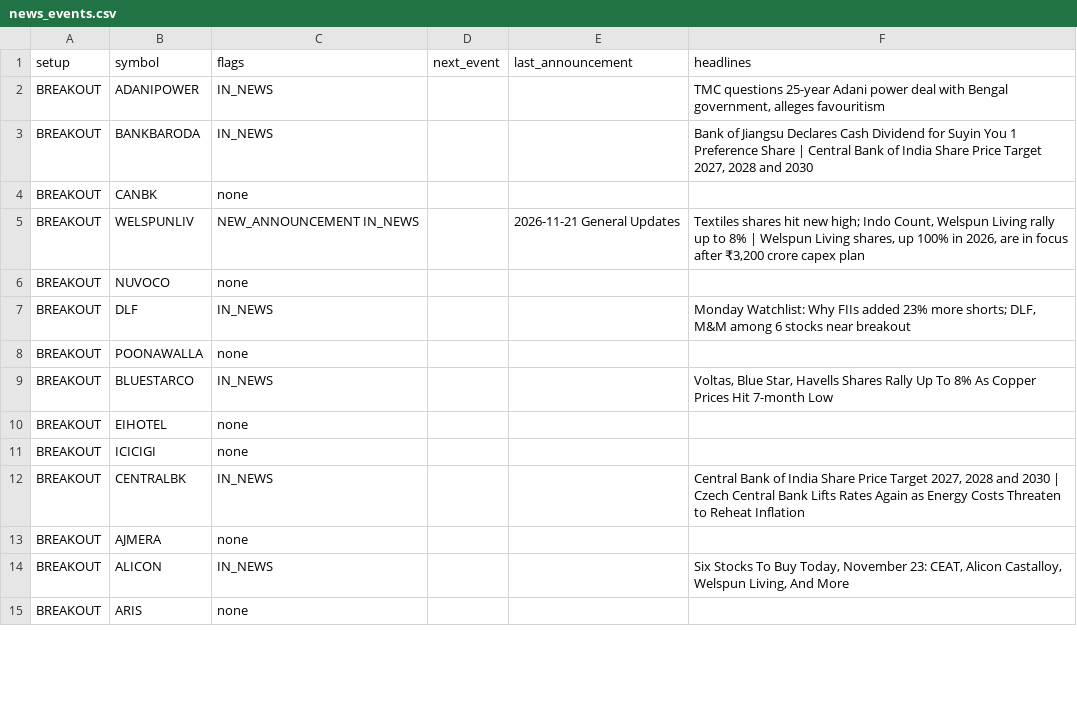
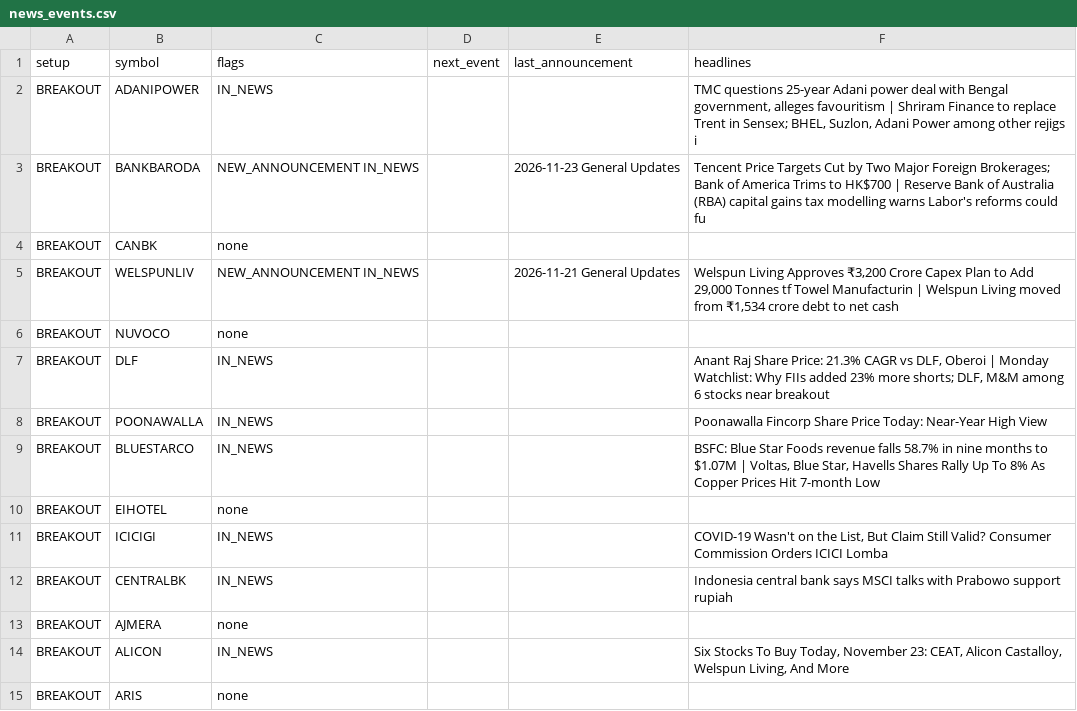
Before and after one commit to sufiyan9512-hue/swing-desk, a CSV file: docs/news_events.csv, drawn as a sheet; only a part is shown; the diff covers the shown part only.

```diff
--- a/docs/news_events.csv
+++ b/docs/news_events.csv
@@ -1,13 +1,13 @@
 setup,symbol,flags,next_event,last_announcement,headlines
-BREAKOUT,ADANIPOWER,IN_NEWS,,,"TMC questions 25-year Adani power deal with Bengal government, alleges favouritism"
-BREAKOUT,BANKBARODA,IN_NEWS,,,"Bank of Jiangsu Declares Cash Dividend for Suyin You 1 Preference Share | Central Bank of India Share Price Target 2027, 2028 and 2030"
+BREAKOUT,ADANIPOWER,IN_NEWS,,,"TMC questions 25-year Adani power deal with Bengal government, alleges favouritism | Shriram Finance to replace Trent in Sensex; BHEL, Suzlon, Adani Power among other rejigs i"
+BREAKOUT,BANKBARODA,NEW_ANNOUNCEMENT IN_NEWS,,2026-11-23 General Updates,Tencent Price Targets Cut by Two Major Foreign Brokerages; Bank of America Trims to HK$700 | Reserve Bank of Australia (RBA) capital gains tax modelling warns Labor's reforms could fu
 BREAKOUT,CANBK,none,,,
-BREAKOUT,WELSPUNLIV,NEW_ANNOUNCEMENT IN_NEWS,,2026-11-21 General Updates,"Textiles shares hit new high; Indo Count, Welspun Living rally up to 8% | Welspun Living shares, up 100% in 2026, are in focus after ₹3,200 crore capex plan"
+BREAKOUT,WELSPUNLIV,NEW_ANNOUNCEMENT IN_NEWS,,2026-11-21 General Updates,"Welspun Living Approves ₹3,200 Crore Capex Plan to Add 29,000 Tonnes tf Towel Manufacturin | Welspun Living moved from ₹1,534 crore debt to net cash"
 BREAKOUT,NUVOCO,none,,,
-BREAKOUT,DLF,IN_NEWS,,,"Monday Watchlist: Why FIIs added 23% more shorts; DLF, M&M among 6 stocks near breakout"
-BREAKOUT,POONAWALLA,none,,,
-BREAKOUT,BLUESTARCO,IN_NEWS,,,"Voltas, Blue Star, Havells Shares Rally Up To 8% As Copper Prices Hit 7-month Low"
+BREAKOUT,DLF,IN_NEWS,,,"Anant Raj Share Price: 21.3% CAGR vs DLF, Oberoi | Monday Watchlist: Why FIIs added 23% more shorts; DLF, M&M among 6 stocks near breakout"
+BREAKOUT,POONAWALLA,IN_NEWS,,,Poonawalla Fincorp Share Price Today: Near-Year High View
+BREAKOUT,BLUESTARCO,IN_NEWS,,,"BSFC: Blue Star Foods revenue falls 58.7% in nine months to $1.07M | Voltas, Blue Star, Havells Shares Rally Up To 8% As Copper Prices Hit 7-month Low"
 BREAKOUT,EIHOTEL,none,,,
-BREAKOUT,ICICIGI,none,,,
-BREAKOUT,CENTRALBK,IN_NEWS,,,"Central Bank of India Share Price Target 2027, 2028 and 2030 | Czech Central Bank Lifts Rates Again as Energy Costs Threaten to Reheat Inflation"
+BREAKOUT,ICICIGI,IN_NEWS,,,"COVID-19 Wasn't on the List, But Claim Still Valid? Consumer Commission Orders ICICI Lomba"
+BREAKOUT,CENTRALBK,IN_NEWS,,,Indonesia central bank says MSCI talks with Prabowo support rupiah
 BREAKOUT,AJMERA,none,,,
```
Also changed, not shown: 71 edited cells elsewhere in this file, out/news_events.csv, 6 other files.
